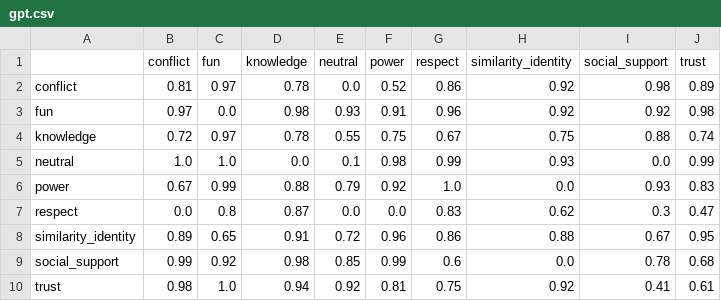
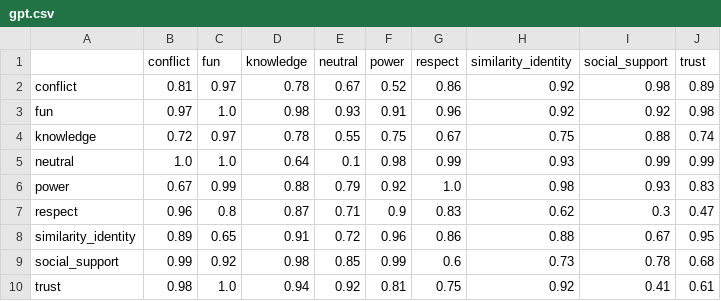
Before and after one commit to AndersGiovanni/worker_vs_gpt, a CSV file: src/worker_vs_gpt/evaluation/assets/gpt-subset/gpt.csv, drawn as a sheet.

```diff
--- a/src/worker_vs_gpt/evaluation/assets/gpt-subset/gpt.csv
+++ b/src/worker_vs_gpt/evaluation/assets/gpt-subset/gpt.csv
@@ -1,10 +1,10 @@
 ,conflict,fun,knowledge,neutral,power,respect,similarity_identity,social_support,trust
-conflict,0.81,0.97,0.78,0.0,0.52,0.86,0.92,0.98,0.89
-fun,0.97,0.0,0.98,0.93,0.91,0.96,0.92,0.92,0.98
+conflict,0.81,0.97,0.78,0.67,0.52,0.86,0.92,0.98,0.89
+fun,0.97,1.0,0.98,0.93,0.91,0.96,0.92,0.92,0.98
 knowledge,0.72,0.97,0.78,0.55,0.75,0.67,0.75,0.88,0.74
-neutral,1.0,1.0,0.0,0.1,0.98,0.99,0.93,0.0,0.99
-power,0.67,0.99,0.88,0.79,0.92,1.0,0.0,0.93,0.83
-respect,0.0,0.8,0.87,0.0,0.0,0.83,0.62,0.3,0.47
+neutral,1.0,1.0,0.64,0.1,0.98,0.99,0.93,0.99,0.99
+power,0.67,0.99,0.88,0.79,0.92,1.0,0.98,0.93,0.83
+respect,0.96,0.8,0.87,0.71,0.9,0.83,0.62,0.3,0.47
 similarity_identity,0.89,0.65,0.91,0.72,0.96,0.86,0.88,0.67,0.95
-social_support,0.99,0.92,0.98,0.85,0.99,0.6,0.0,0.78,0.68
+social_support,0.99,0.92,0.98,0.85,0.99,0.6,0.73,0.78,0.68
 trust,0.98,1.0,0.94,0.92,0.81,0.75,0.92,0.41,0.61
```
Also changed, not shown: src/worker_vs_gpt/evaluation/assets/gpt-subset/llama.csv, 20 other files.
